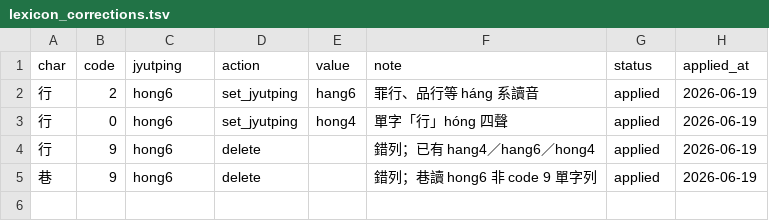
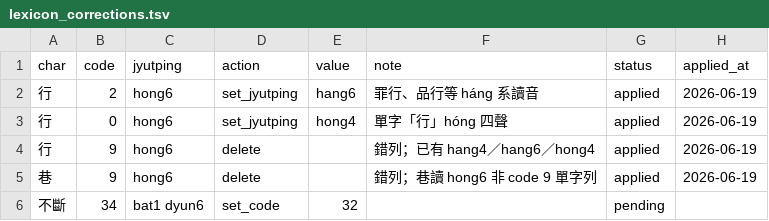
Before and after one commit to bill-iu/Canto-0243, a TSV file: data/lexicon/lexicon_corrections.tsv, drawn as a sheet.

```diff
--- a/data/lexicon/lexicon_corrections.tsv
+++ b/data/lexicon/lexicon_corrections.tsv
@@ -5 +5,2 @@ char	code	jyutping	action	value	note	status	applied_at
 巷	9	hong6	delete		錯列；巷讀 hong6 非 code 9 單字列	applied	2026-06-19
+不斷	34	bat1 dyun6	set_code	32		pending	
```
Also changed, not shown: 27 other files.
